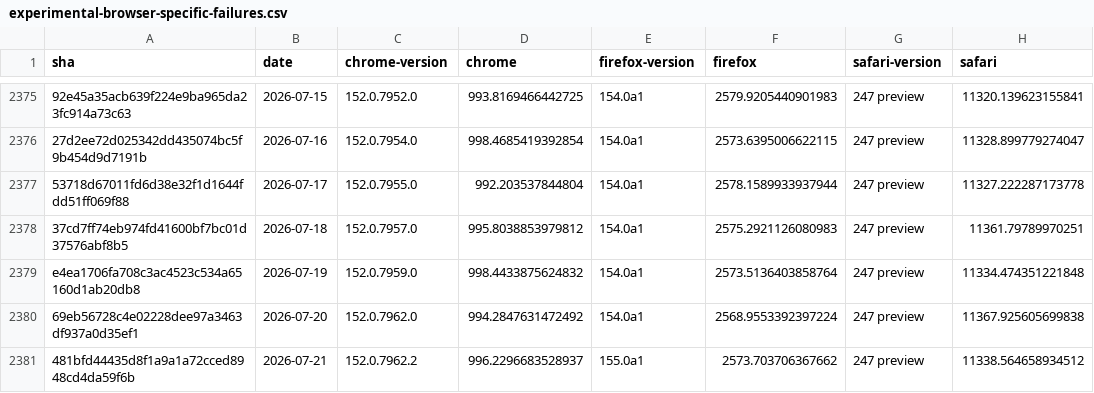
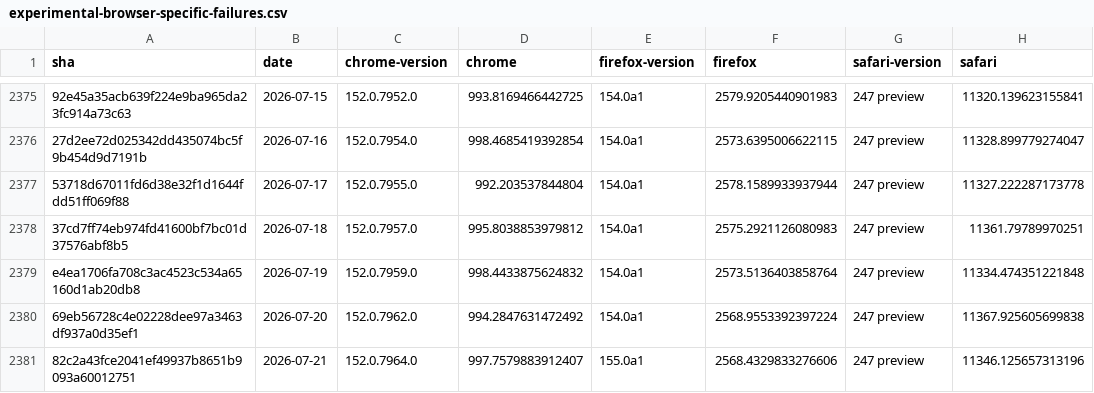
Before and after one commit to cauut121997-create/results-analysis, a CSV file: data/experimental-browser-specific-failures.csv, drawn as a sheet; only a part is shown, gaps mark what is left out; removed rows and columns are numbered as before the commit, all else as after; the diff names each change by its address in the sheet, - before the commit and + after, or states it on an @@ line.

```diff
--- a/data/experimental-browser-specific-failures.csv
+++ b/data/experimental-browser-specific-failures.csv
-row 2381: 481bfd44435d8f1a9a1a72cced8948cd4da59f6b | 2026-07-21 | 152.0.7962.2 | 996.2296683528937 | 155.0a1 | 2573.703706367662 | 247 preview | 11338.564658934512
+row 2381: 82c2a43fce2041ef49937b8651b9093a60012751 | 2026-07-21 | 152.0.7964.0 | 997.7579883912407 | 155.0a1 | 2568.4329833276606 | 247 preview | 11346.125657313196
```
Also changed, not shown: data/interop-2025/interop-2025-experimental-v2.csv.
